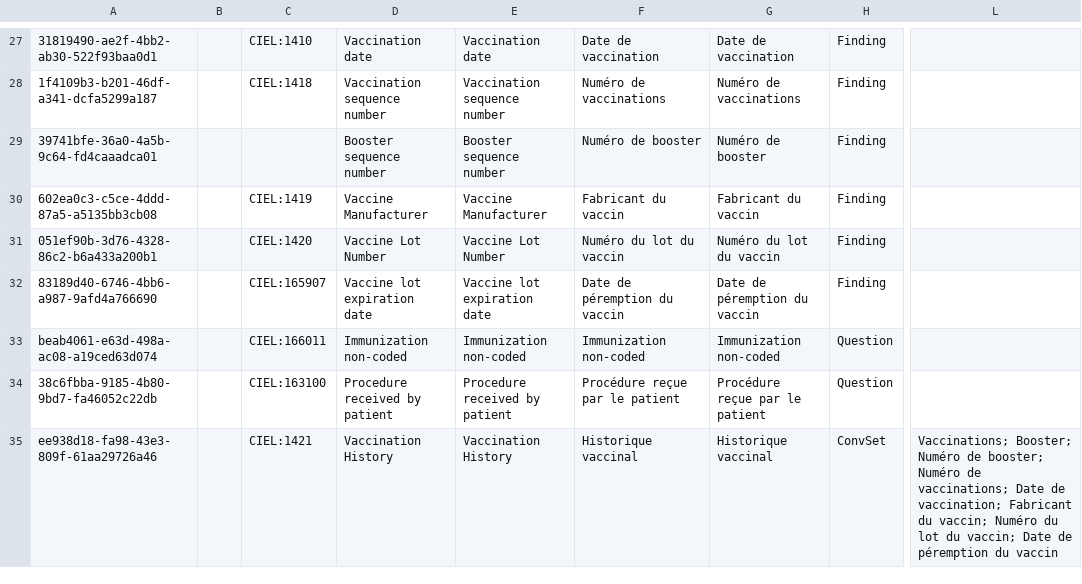
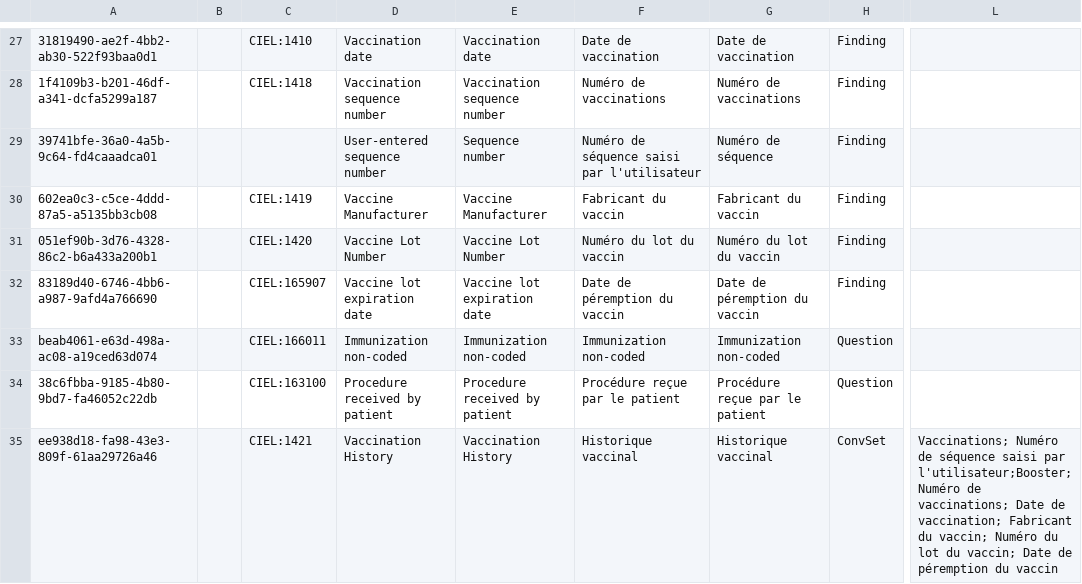
Before and after one commit to mekomsolutions/openmrs-config-haiti, a CSV file: configuration/concepts/vaccinations.csv, drawn as a sheet; only a part is shown, gaps mark what is left out; the diff names each change by its address in the sheet, - before the commit and + after, or states it on an @@ line.

Commit message:
C2C-111: Improve Vaccination form (#121)
* C2C-111: Improve Vaccination form

* C2C-111: Improve the vaccination form

* C2C-111: Improve the vaccination form

* C2C-111: Make 'Vaccinations' mandatory

* C2C-111: Improve the vaccination report

* C2C-111: Improve the vaccination report

```diff
--- a/configuration/concepts/vaccinations.csv
+++ b/configuration/concepts/vaccinations.csv
-D29: Booster sequence number
+D29: User-entered sequence number
-E29: Booster sequence number
+E29: Sequence number
-F29: Numéro de booster
+F29: Numéro de séquence saisi par l'utilisateur
-G29: Numéro de booster
+G29: Numéro de séquence
-L35: Vaccinations; Booster; Numéro de booster; Numéro de…
+L35: Vaccinations; Numéro de séquence saisi par l'utilisateur;Booster; Numéro de…
```
Also changed, not shown: 2 other files.
